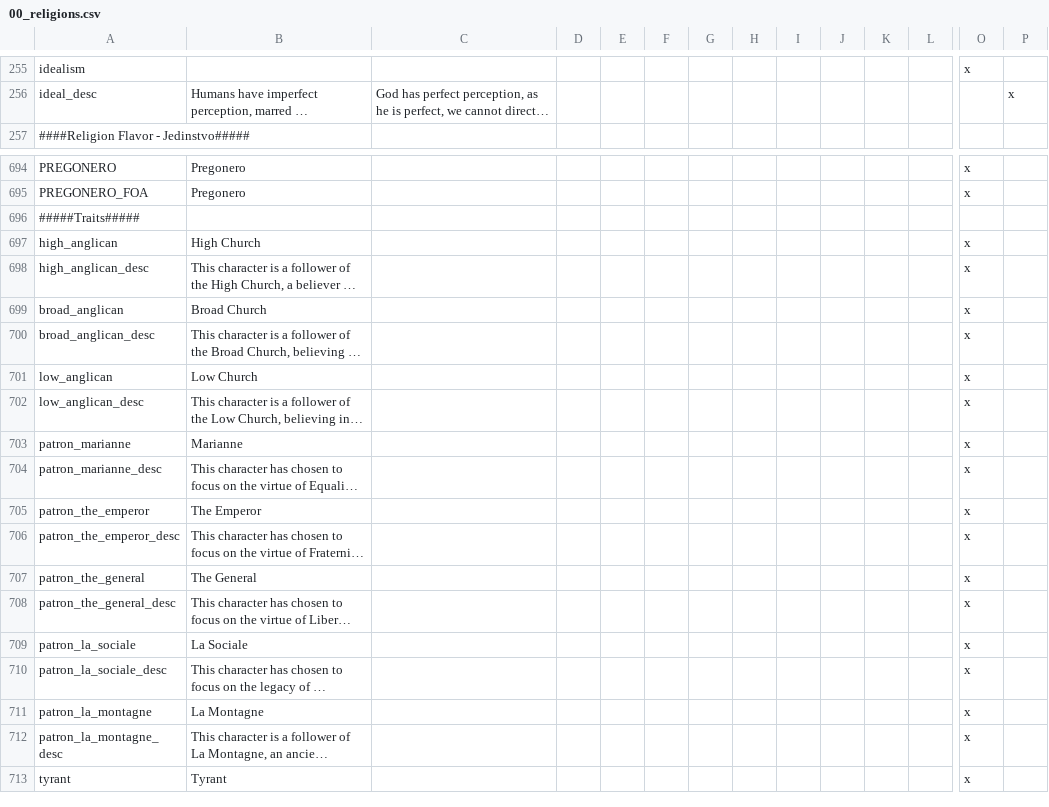
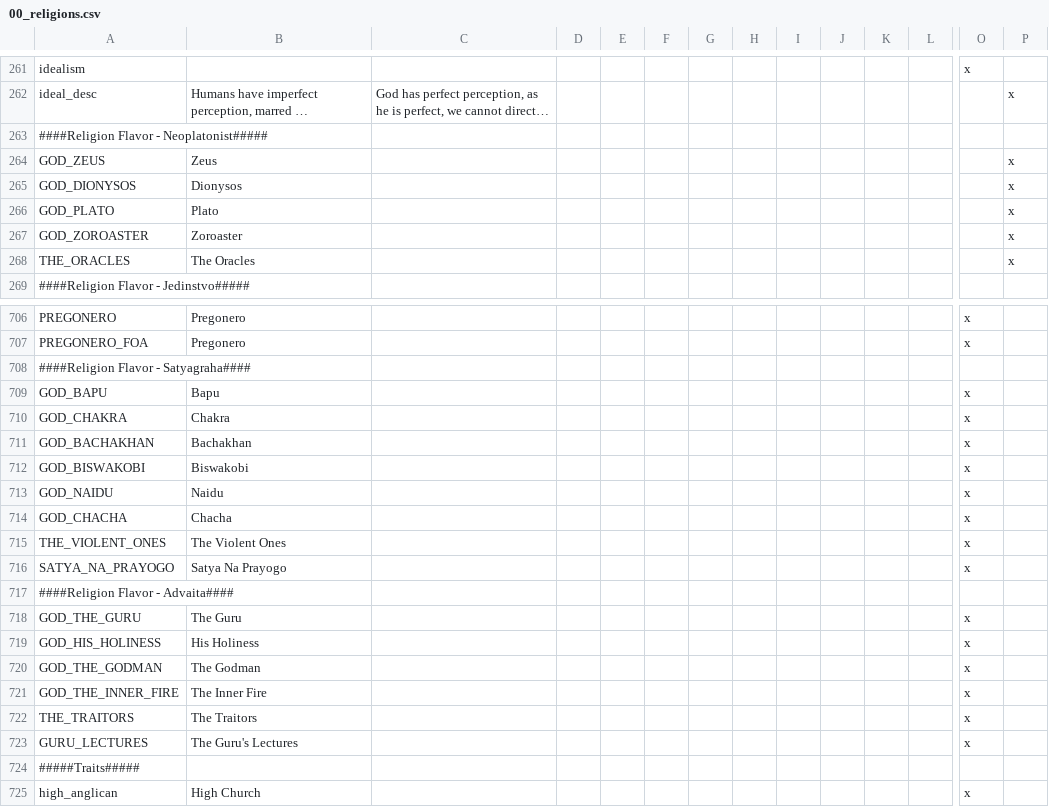
Before and after one commit to klorpa/After-The-End-Eurasia, a CSV file: ATE_Eurasia/localisation/00_religions.csv, drawn as a sheet; only a part is shown, gaps mark what is left out; the shorter side is filled out with more unchanged rows; long unchanged cells end in …; rows hold the shown columns only; the diff covers the shown part only; the diff names each change by its address in the sheet, - before the commit and + after, or states it on an @@ line.

```diff
--- a/ATE_Eurasia/localisation/00_religions.csv
+++ b/ATE_Eurasia/localisation/00_religions.csv
+row 263: ####Religion Flavor - Neoplatonist#####
+row 264: GOD_ZEUS | Zeus |  |  |  |  |  |  |  |  |  |  |  | x
+row 265: GOD_DIONYSOS | Dionysos |  |  |  |  |  |  |  |  |  |  |  | x
+row 266: GOD_PLATO | Plato |  |  |  |  |  |  |  |  |  |  |  | x
+row 267: GOD_ZOROASTER | Zoroaster |  |  |  |  |  |  |  |  |  |  |  | x
+row 268: THE_ORACLES | The Oracles |  |  |  |  |  |  |  |  |  |  |  | x
+row 708: ####Religion Flavor - Satyagraha####
+row 709: GOD_BAPU | Bapu |  |  |  |  |  |  |  |  |  |  | x
+row 710: GOD_CHAKRA | Chakra |  |  |  |  |  |  |  |  |  |  | x
+row 711: GOD_BACHAKHAN | Bachakhan |  |  |  |  |  |  |  |  |  |  | x
+row 712: GOD_BISWAKOBI | Biswakobi |  |  |  |  |  |  |  |  |  |  | x
+row 713: GOD_NAIDU | Naidu |  |  |  |  |  |  |  |  |  |  | x
+row 714: GOD_CHACHA | Chacha |  |  |  |  |  |  |  |  |  |  | x
+row 715: THE_VIOLENT_ONES | The Violent Ones |  |  |  |  |  |  |  |  |  |  | x
+row 716: SATYA_NA_PRAYOGO | Satya Na Prayogo |  |  |  |  |  |  |  |  |  |  | x
+row 717: ####Religion Flavor - Advaita####
+row 718: GOD_THE_GURU | The Guru |  |  |  |  |  |  |  |  |  |  | x
+row 719: GOD_HIS_HOLINESS | His Holiness |  |  |  |  |  |  |  |  |  |  | x
+row 720: GOD_THE_GODMAN | The Godman |  |  |  |  |  |  |  |  |  |  | x
+row 721: GOD_THE_INNER_FIRE | The Inner Fire |  |  |  |  |  |  |  |  |  |  | x
+row 722: THE_TRAITORS | The Traitors |  |  |  |  |  |  |  |  |  |  | x
+row 723: GURU_LECTURES | The Guru's Lectures |  |  |  |  |  |  |  |  |  |  | x
```
Also changed, not shown: 6 added rows elsewhere in this file, 1 other file.
